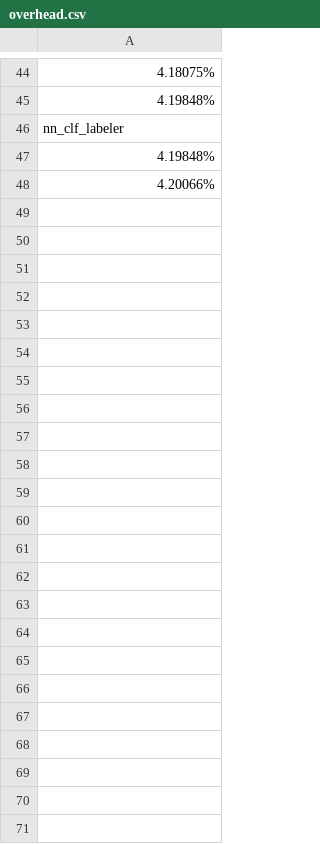
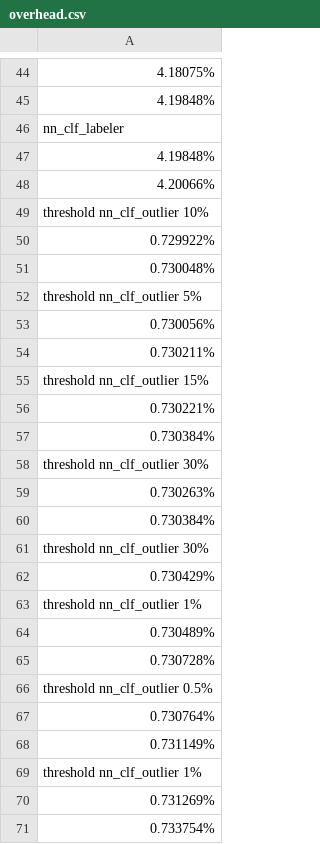
Before and after one commit to rannnayy/continuous-training, a CSV file: design/module/fine-grained/overhead.csv, drawn as a sheet; only a part is shown, gaps mark what is left out; the diff names each change by its address in the sheet, - before the commit and + after, or states it on an @@ line.

```diff
--- a/design/module/fine-grained/overhead.csv
+++ b/design/module/fine-grained/overhead.csv
+row 49: threshold nn_clf_outlier 10%
+row 50: 0.729922%
+row 51: 0.730048%
+row 52: threshold nn_clf_outlier 5%
+row 53: 0.730056%
+row 54: 0.730211%
+row 55: threshold nn_clf_outlier 15%
+row 56: 0.730221%
+row 57: 0.730384%
+row 58: threshold nn_clf_outlier 30%
+row 59: 0.730263%
+row 60: 0.730384%
+row 61: threshold nn_clf_outlier 30%
+row 62: 0.730429%
+row 63: threshold nn_clf_outlier 1%
+row 64: 0.730489%
+row 65: 0.730728%
+row 66: threshold nn_clf_outlier 0.5%
+row 67: 0.730764%
+row 68: 0.731149%
+row 69: threshold nn_clf_outlier 1%
+row 70: 0.731269%
+row 71: 0.733754%
```
Also changed, not shown: design/module/fine-grained/overhead2.csv, design/module/fine-grained/overhead3.csv, 18 other files.
